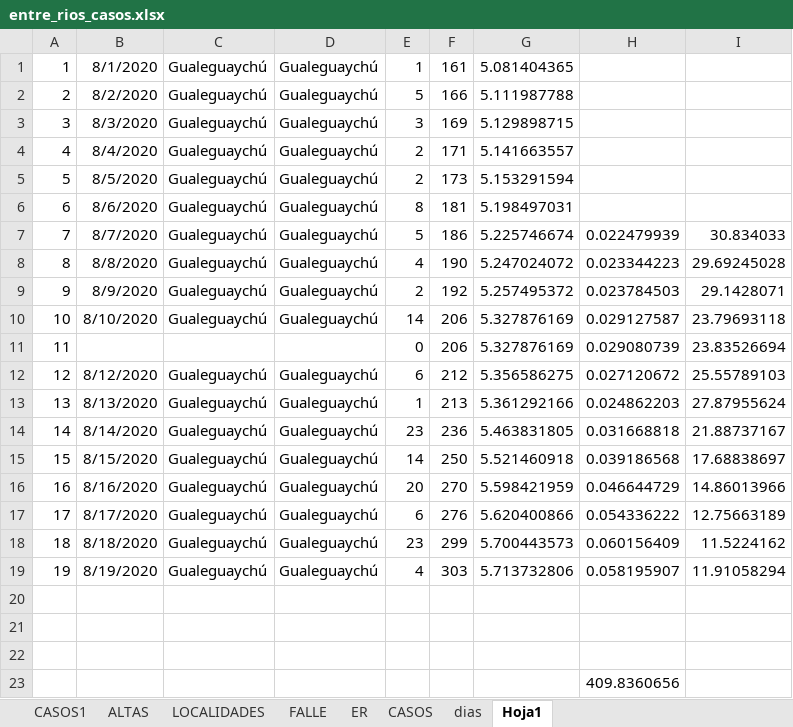
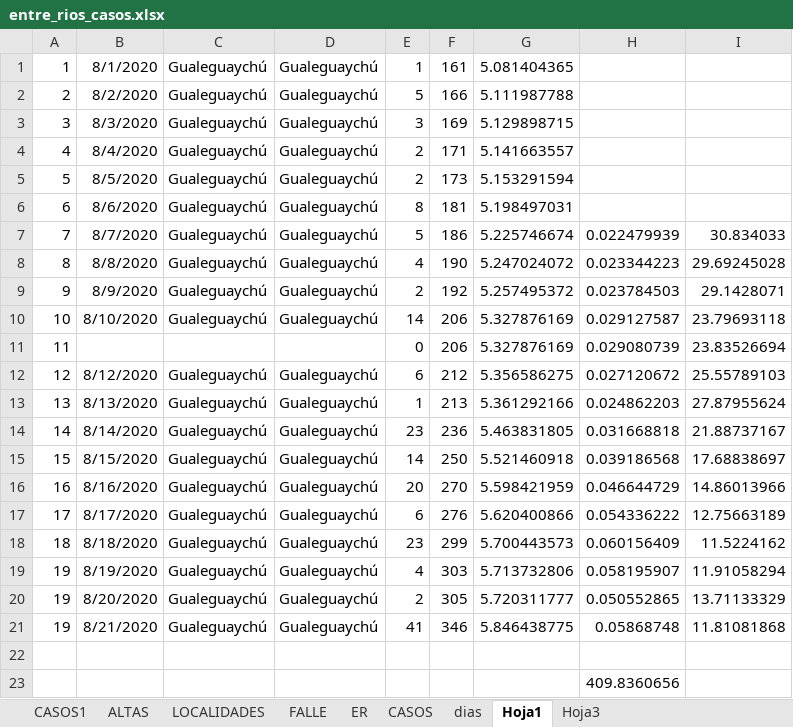
Before and after one commit to GIBD/covid, an Excel workbook: data/entre_rios_casos.xlsx, sheet Hoja1, drawn as a sheet; values as stored, in another font and other column widths than the file's, no borders; the diff names each change by its address in the sheet, - before the commit and + after, or states it on an @@ line.

```diff
--- a/data/entre_rios_casos.xlsx (sheet Hoja1)
+++ b/data/entre_rios_casos.xlsx (sheet Hoja1)
+sheet tab: Hoja3
-row 20: (empty)
+row 20: 19 | 8/20/2020 | Gualeguaychú | Gualeguaychú | 2 | 305 | 5.720311777 | 0.050552865 | 13.71133329
-row 21: (empty)
+row 21: 19 | 8/21/2020 | Gualeguaychú | Gualeguaychú | 41 | 346 | 5.846438775 | 0.05868748 | 11.81081868
```
Also changed, not shown: sheet CASOS1, sheet LOCALIDADES, sheet ALTAS, data/argentina.xlsx, 6 other files.
